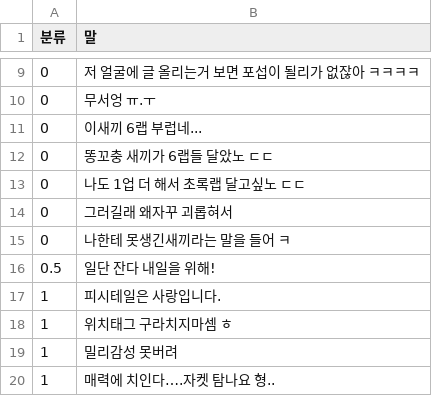
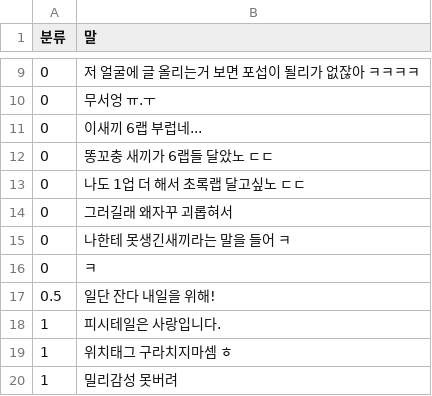
Before and after one commit to shayjin/JjindaCheck, a CSV file: data.csv, drawn as a sheet; only a part is shown, gaps mark what is left out; the shorter side is filled out with more unchanged rows; the diff names each change by its address in the sheet, - before the commit and + after, or states it on an @@ line.

Commit message:
ㅇㅣ시밣련들아

```diff
--- a/data.csv
+++ b/data.csv
+row 16: 0 | ㅋ
```
